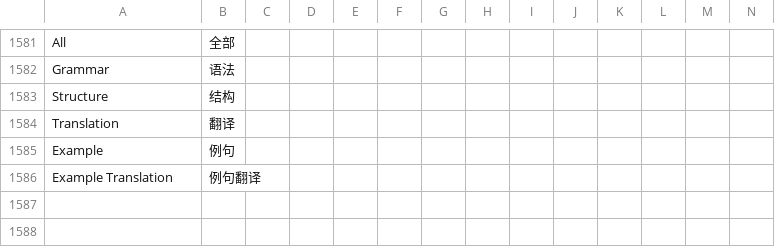
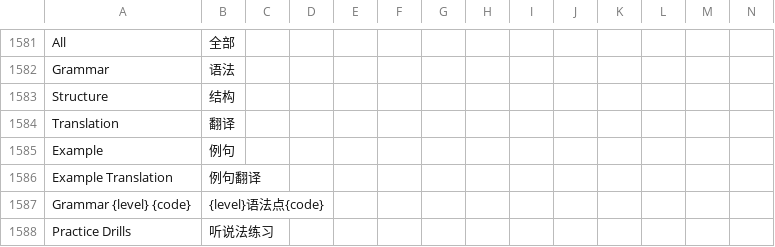
Before and after one commit to longjiang/zerotohero-nuxt, a CSV file: lib/translations.csv, drawn as a sheet; only a part is shown, gaps mark what is left out; rows hold the shown columns only; the diff names each change by its address in the sheet, - before the commit and + after, or states it on an @@ line.

Commit message:
Localize grammar view.

```diff
--- a/lib/translations.csv
+++ b/lib/translations.csv
+row 1587: Grammar {level} {code} | {level}语法点{code}
+row 1588: Practice Drills | 听说法练习
```
Also changed, not shown: 2 other files.
